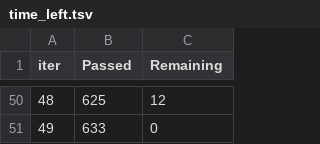
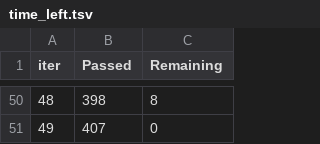
Before and after one commit to bharathkumar-kancharla/Cipla-Data-Scientist-Hiring-Challenge, a TSV file: catboost_info/time_left.tsv, drawn as a sheet; only a part is shown, gaps mark what is left out; the diff covers the shown part only.

```diff
--- a/catboost_info/time_left.tsv
+++ b/catboost_info/time_left.tsv
@@ -50,2 +50,2 @@ iter	Passed	Remaining
-48	625	12
-49	633	0
+48	398	8
+49	407	0
```
Also changed, not shown: 96 edited cells elsewhere in this file, catboost_info/learn_error.tsv, 6 other files.
